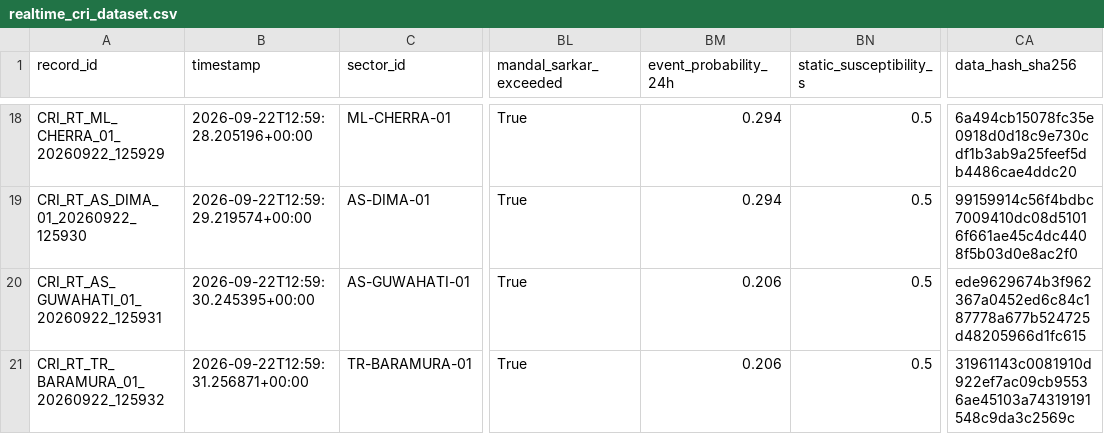
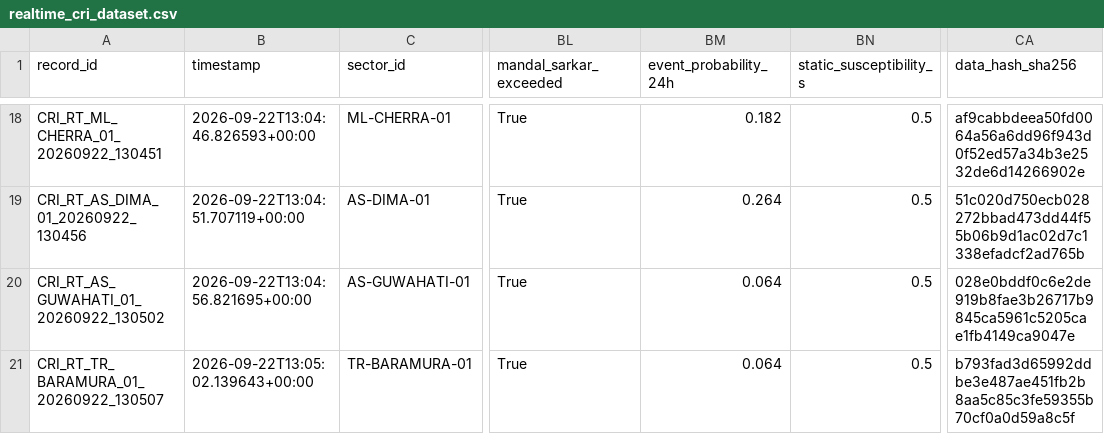
Before and after one commit to dimpu-sashank2008/parvatnetra, a CSV file: data/realtime/realtime_cri_dataset.csv, drawn as a sheet; only a part is shown, gaps mark what is left out; the diff covers the shown part only; the diff names each change by its address in the sheet, - before the commit and + after, or states it on an @@ line.

```diff
--- a/data/realtime/realtime_cri_dataset.csv
+++ b/data/realtime/realtime_cri_dataset.csv
-A18 (record_id): CRI_RT_ML_CHERRA_01_20260922_125929
+A18 (record_id): CRI_RT_ML_CHERRA_01_20260922_130451
-B18 (timestamp): 2026-09-22T12:59:28.205196+00:00
+B18 (timestamp): 2026-09-22T13:04:46.826593+00:00
-BM18 (event_probability_24h): 0.294
+BM18 (event_probability_24h): 0.182
-CA18 (data_hash_sha256): 6a494cb15078fc35e0918d0d18c9e730cdf1b3ab9a25feef5db4486cae4ddc20
+CA18 (data_hash_sha256): af9cabbdeea50fd0064a56a6dd96f943d0f52ed57a34b3e2532de6d14266902e
-A19 (record_id): CRI_RT_AS_DIMA_01_20260922_125930
+A19 (record_id): CRI_RT_AS_DIMA_01_20260922_130456
-B19 (timestamp): 2026-09-22T12:59:29.219574+00:00
+B19 (timestamp): 2026-09-22T13:04:51.707119+00:00
-BM19 (event_probability_24h): 0.294
+BM19 (event_probability_24h): 0.264
-CA19 (data_hash_sha256): 99159914c56f4bdbc7009410dc08d51016f661ae45c4dc4408f5b03d0e8ac2f0
+CA19 (data_hash_sha256): 51c020d750ecb028272bbad473dd44f55b06b9d1ac02d7c1338efadcf2ad765b
-A20 (record_id): CRI_RT_AS_GUWAHATI_01_20260922_125931
+A20 (record_id): CRI_RT_AS_GUWAHATI_01_20260922_130502
-B20 (timestamp): 2026-09-22T12:59:30.245395+00:00
+B20 (timestamp): 2026-09-22T13:04:56.821695+00:00
-BM20:BM21 (event_probability_24h): 0.206
+BM20:BM21 (event_probability_24h): 0.064
-CA20 (data_hash_sha256): ede9629674b3f962367a0452ed6c84c187778a677b524725d48205966d1fc615
+CA20 (data_hash_sha256): 028e0bddf0c6e2de919b8fae3b26717b9845ca5961c5205cae1fb4149ca9047e
-A21 (record_id): CRI_RT_TR_BARAMURA_01_20260922_125932
+A21 (record_id): CRI_RT_TR_BARAMURA_01_20260922_130507
-B21 (timestamp): 2026-09-22T12:59:31.256871+00:00
+B21 (timestamp): 2026-09-22T13:05:02.139643+00:00
-CA21 (data_hash_sha256): 31961143c0081910d922ef7ac09cb95536ae45103a74319191548c9da3c2569c
+CA21 (data_hash_sha256): b793fad3d65992ddbe3e487ae451fb2b8aa5c85c3fe59355b70cf0a0d59a8c5f
```
Also changed, not shown: 64 edited cells elsewhere in this file, 18 other files.
